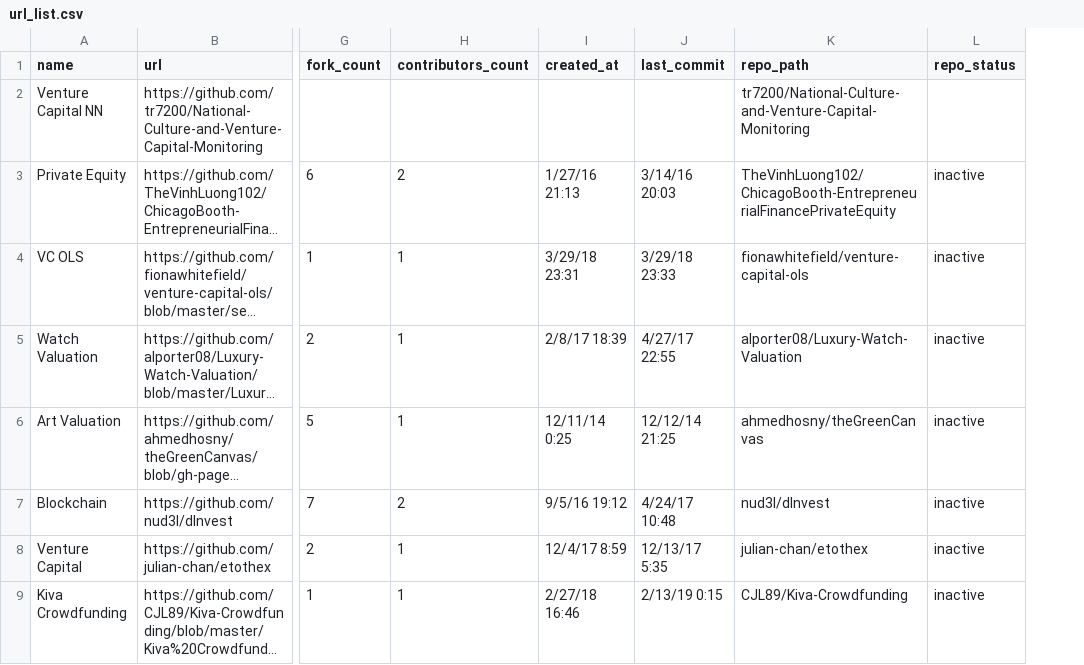
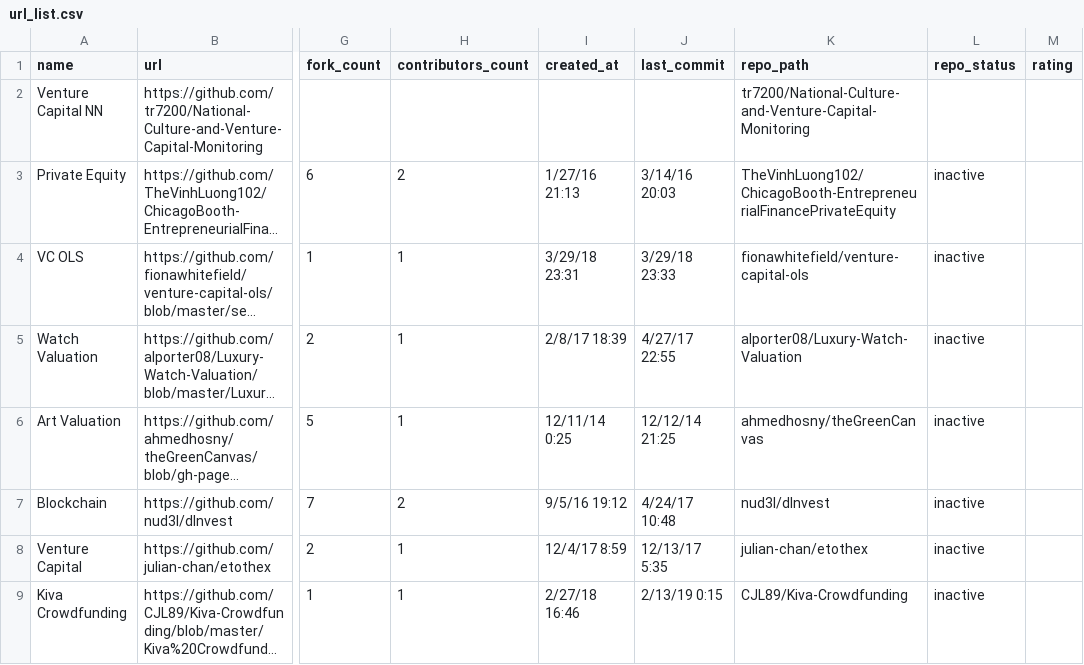
Before and after one commit to firmai/financial-machine-learning, a CSV file: raw_data/url_list.csv, drawn as a sheet; only a part is shown, gaps mark what is left out; long unchanged cells end in …; the diff covers the shown part only; the diff names each change by its address in the sheet, - before the commit and + after, or states it on an @@ line.

```diff
--- a/raw_data/url_list.csv
+++ b/raw_data/url_list.csv
+column M (rating), empty
```
Also changed, not shown: 7 edited cells elsewhere in this file, 19 other files.
